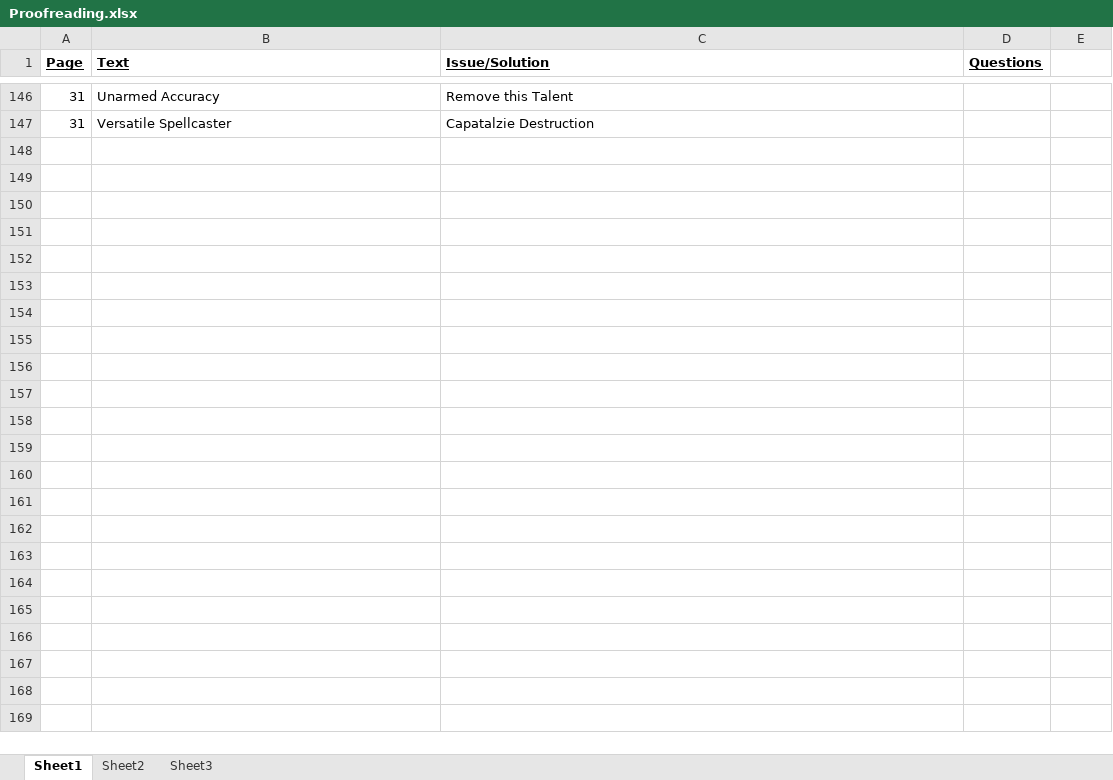
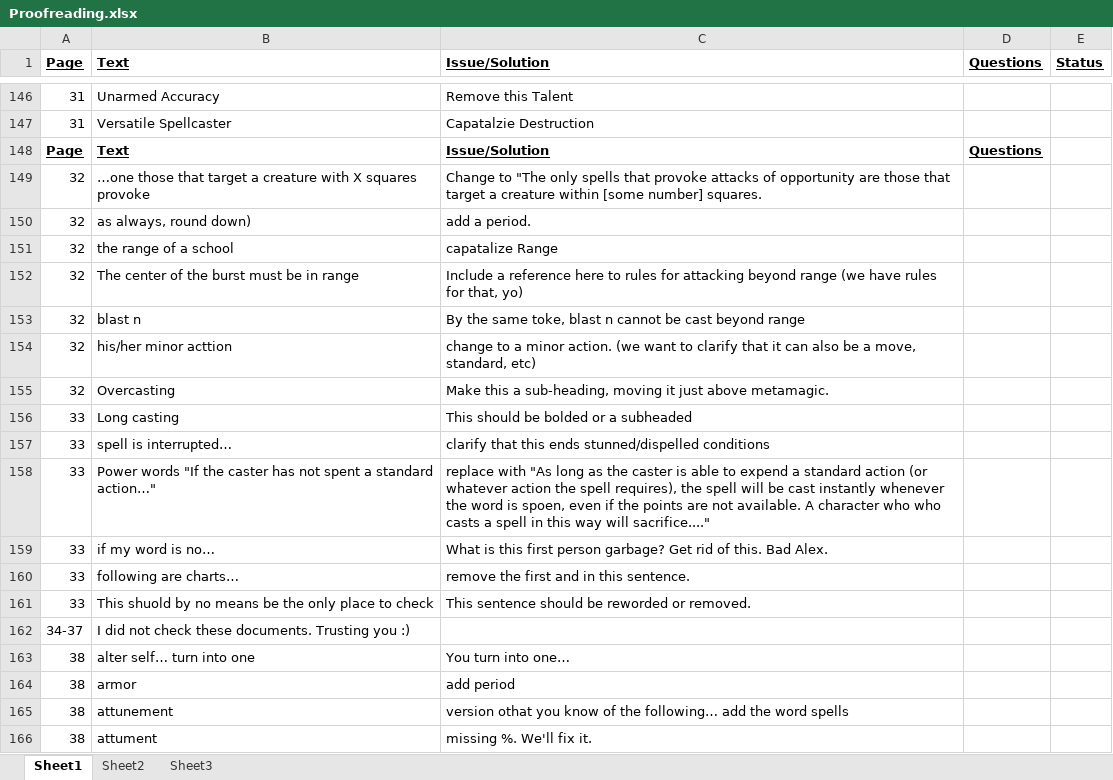
Before and after one commit to asr1/ChimeraRPG, an Excel workbook: TODO/Proofreading.xlsx, sheet Sheet1, drawn as a sheet; only a part is shown, gaps mark what is left out; values as stored, in another font and other column widths than the file's, no borders; the diff covers the shown part only; the diff names each change by its address in the sheet, - before the commit and + after, or states it on an @@ line.

Commit message:
Streamlined proofreading into one document.

```diff
--- a/TODO/Proofreading.xlsx (sheet Sheet1)
+++ b/TODO/Proofreading.xlsx (sheet Sheet1)
-E1: (empty)
+E1: Status
+row 148: Page | Text | Issue/Solution | Questions
+row 149: 32 | …one those that target a creature with X squares provoke | Change to "The only spells that provoke attacks of opportunity are those that target a creature within [some number] squares.
+row 150: 32 | as always, round down) | add a period.
+row 151: 32 | the range of a school | capatalize Range
+row 152: 32 | The center of the burst must be in range | Include a reference here to rules for attacking beyond range (we have rules for that, yo)
+row 153: 32 | blast n | By the same toke, blast n cannot be cast beyond range
+row 154: 32 | his/her minor acttion | change to a minor action. (we want to clarify that it can also be a move, standard, etc)
+row 155: 32 | Overcasting | Make this a sub-heading, moving it just above metamagic.
+row 156: 33 | Long casting | This should be bolded or a subheaded
+row 157: 33 | spell is interrupted… | clarify that this ends stunned/dispelled conditions
+row 158: 33 | Power words "If the caster has not spent a standard action…" | replace with "As long as the caster is able to expend a standard action (or whatever action the spell requires), the spell will be cast instantly whenever the word is spoen, even if the points are not available. A character who who casts a spell in this way will sacrifice...."
+row 159: 33 | if my word is no… | What is this first person garbage? Get rid of this. Bad Alex.
+row 160: 33 | following are charts… | remove the first and in this sentence.
+row 161: 33 | This shuold by no means be the only place to check | This sentence should be reworded or removed.
+row 162: 34-37 | I did not check these documents. Trusting you :)
+row 163: 38 | alter self… turn into one | You turn into one…
+row 164: 38 | armor | add period
+row 165: 38 | attunement | version othat you know of the following… add the word spells
+row 166: 38 | attument | missing %. We'll fix it.
```
Also changed, not shown: 151 added rows and 7 edited cells elsewhere in this sheet, 2 other files.
